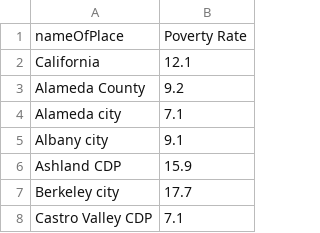
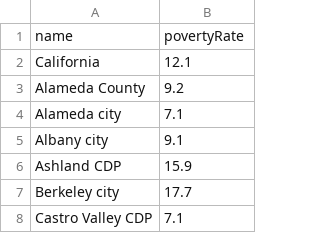
Before and after one commit to Jumpy-display/HackMerced25, a CSV file: desert/server/pymongo-quickstart/basicPovertyList.csv, drawn as a sheet; only a part is shown; removed rows and columns are numbered as before the commit, all else as after; the diff names each change by its address in the sheet, - before the commit and + after, or states it on an @@ line.

Commit message:
finalized python code to upload all data to database

```diff
--- a/desert/server/pymongo-quickstart/basicPovertyList.csv
+++ b/desert/server/pymongo-quickstart/basicPovertyList.csv
-row 1: nameOfPlace | Poverty Rate
+row 1: name | povertyRate
```
Also changed, not shown: 2 other files.
